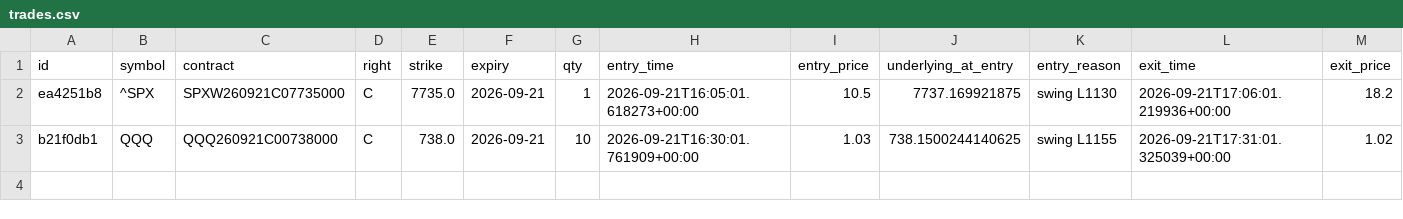
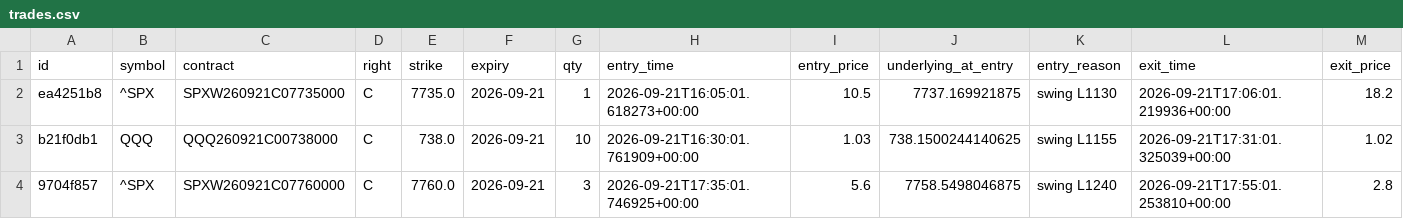
Before and after one commit to charlescox67/odte-bot, a CSV file: trades.csv, drawn as a sheet; only a part is shown; rows hold the shown columns only; the diff names each change by its address in the sheet, - before the commit and + after, or states it on an @@ line.

```diff
--- a/trades.csv
+++ b/trades.csv
+row 4: 9704f857 | ^SPX | SPXW260921C07760000 | C | 7760.0 | 2026-09-21 | 3 | 2026-09-21T17:35:01.746925+00:00 | 5.6 | 7758.5498046875 | swing L1240 | 2026-09-21T17:55:01.253810+00:00 | 2.8
```
Also changed, not shown: 2 other files.
